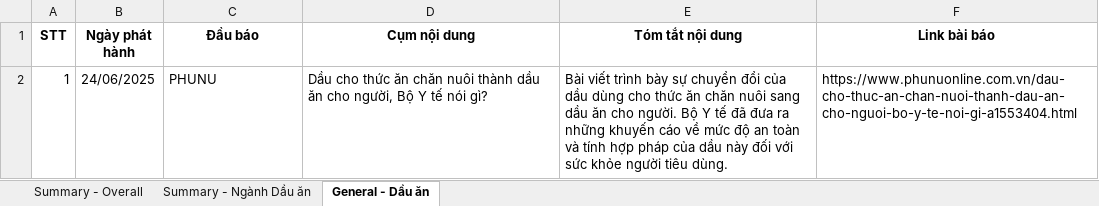
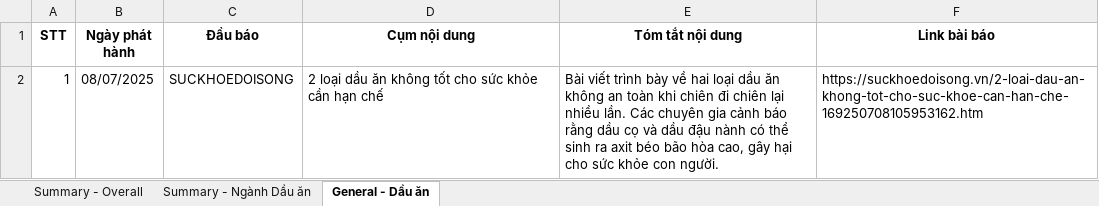
Before and after one commit to khoahuynhh/media_tracker_bot, an Excel workbook: data/reports/admin/latest_report.xlsx, sheet General - Dầu ăn, drawn as a sheet; values as stored, in another font and other column widths than the file's, no borders; the diff names each change by its address in the sheet, - before the commit and + after, or states it on an @@ line.

```diff
--- a/data/reports/admin/latest_report.xlsx (sheet General - Dầu ăn)
+++ b/data/reports/admin/latest_report.xlsx (sheet General - Dầu ăn)
-B2 (Ngày phát hành): 24/06/2025
+B2 (Ngày phát hành): 08/07/2025
-C2 (Đầu báo): PHUNU
+C2 (Đầu báo): SUCKHOEDOISONG
-D2 (Cụm nội dung): Dầu cho thức ăn chăn nuôi thành dầu ăn cho người, Bộ Y tế nói gì?
+D2 (Cụm nội dung): 2 loại dầu ăn không tốt cho sức khỏe cần hạn chế
-E2 (Tóm tắt nội dung): …trình bày sự chuyển đổi của dầu dùng cho thức ăn chăn nuôi sang dầu ăn cho người. Bộ Y tế đã đưa ra những khuyến cáo về mức độ an toàn và tính hợp pháp của dầu này đối với sức khỏe người tiêu dùng.
+E2 (Tóm tắt nội dung): …trình bày về hai loại dầu ăn không an toàn khi chiên đi chiên lại nhiều lần. Các chuyên gia cảnh báo rằng dầu cọ và dầu đậu nành có thể sinh ra axit béo bão hòa cao, gây hại cho sức khỏe con người.
-F2 (Link bài báo): https://www.phunuonline.com.vn/dau-cho-thuc-an-chan-nuoi-thanh-dau-an-cho-nguoi-bo-y-te-noi-gi-a1553404.html
+F2 (Link bài báo): https://suckhoedoisong.vn/2-loai-dau-an-khong-tot-cho-suc-khoe-can-han-che-169250708105953162.htm
```
Also changed, not shown: sheet Summary - Overall, sheet Summary - Ngành Dầu ăn, 53 other files.
